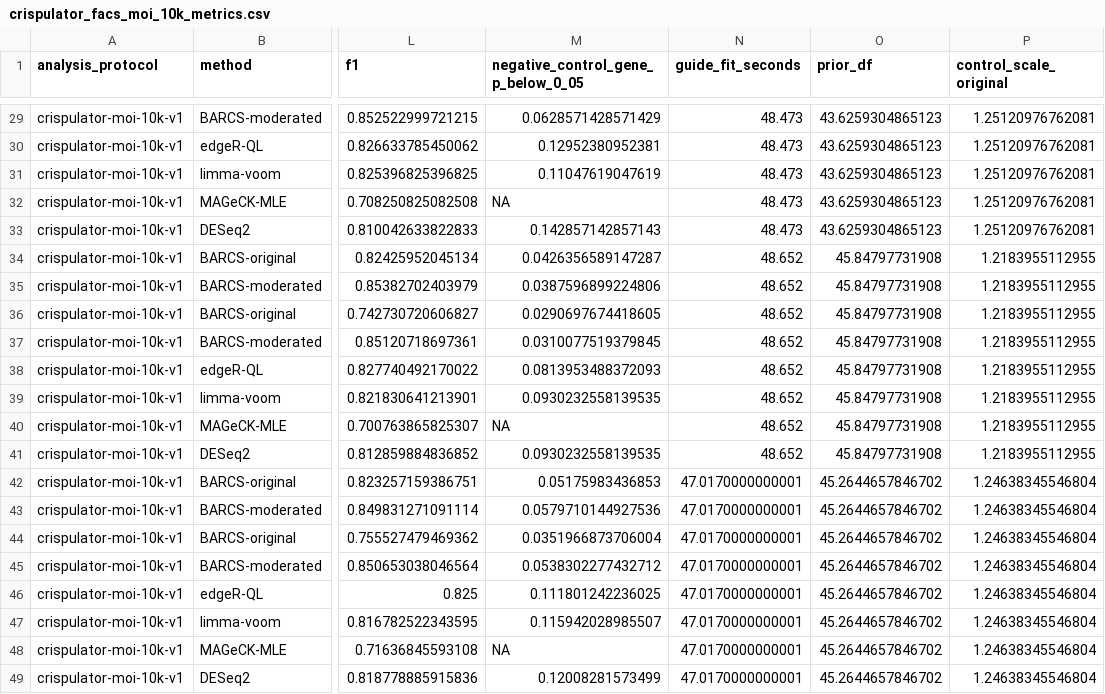
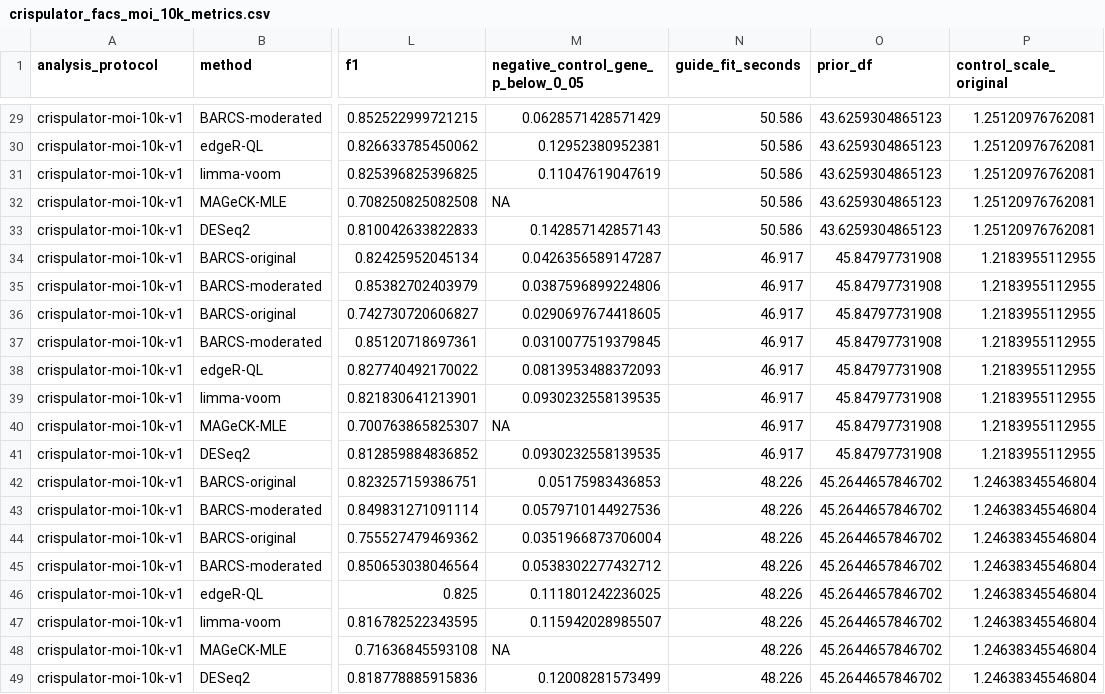
Before and after one commit to jeonglab-bcm/BARCS-manuscript, a CSV file: data/derived/crispulator_facs_moi_10k_metrics.csv, drawn as a sheet; only a part is shown, gaps mark what is left out; the diff covers the shown part only; the diff names each change by its address in the sheet, - before the commit and + after, or states it on an @@ line.

```diff
--- a/data/derived/crispulator_facs_moi_10k_metrics.csv
+++ b/data/derived/crispulator_facs_moi_10k_metrics.csv
-N29:N33 (guide_fit_seconds): 48.473
+N29:N33 (guide_fit_seconds): 50.586
-N34:N41 (guide_fit_seconds): 48.652
+N34:N41 (guide_fit_seconds): 46.917
-N42:N49 (guide_fit_seconds): 47.0170000000001
+N42:N49 (guide_fit_seconds): 48.226
```
Also changed, not shown: 27 edited cells elsewhere in this file, 6 other files.
